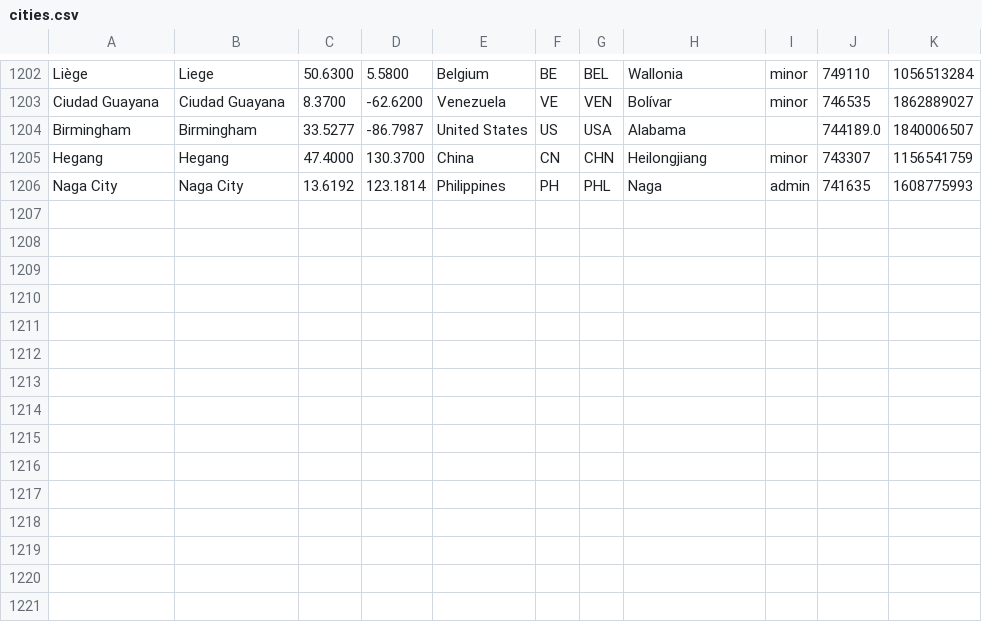
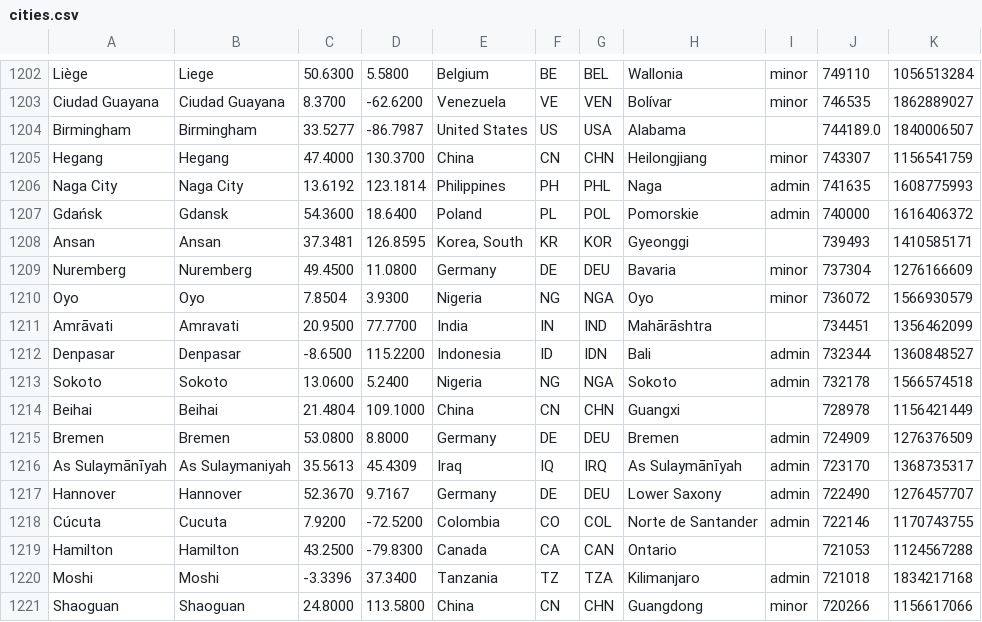
Before and after one commit to alainrc2005/get-recorrido, a CSV file: cities.csv, drawn as a sheet; only a part is shown, gaps mark what is left out; the diff names each change by its address in the sheet, - before the commit and + after, or states it on an @@ line.

Commit message:
update cities-75

```diff
--- a/cities.csv
+++ b/cities.csv
+row 1207: Gdańsk | Gdansk | 54.3600 | 18.6400 | Poland | PL | POL | Pomorskie | admin | 740000 | 1616406372
+row 1208: Ansan | Ansan | 37.3481 | 126.8595 | Korea, South | KR | KOR | Gyeonggi |  | 739493 | 1410585171
+row 1209: Nuremberg | Nuremberg | 49.4500 | 11.0800 | Germany | DE | DEU | Bavaria | minor | 737304 | 1276166609
+row 1210: Oyo | Oyo | 7.8504 | 3.9300 | Nigeria | NG | NGA | Oyo | minor | 736072 | 1566930579
+row 1211: Amrāvati | Amravati | 20.9500 | 77.7700 | India | IN | IND | Mahārāshtra |  | 734451 | 1356462099
+row 1212: Denpasar | Denpasar | -8.6500 | 115.2200 | Indonesia | ID | IDN | Bali | admin | 732344 | 1360848527
+row 1213: Sokoto | Sokoto | 13.0600 | 5.2400 | Nigeria | NG | NGA | Sokoto | admin | 732178 | 1566574518
+row 1214: Beihai | Beihai | 21.4804 | 109.1000 | China | CN | CHN | Guangxi |  | 728978 | 1156421449
+row 1215: Bremen | Bremen | 53.0800 | 8.8000 | Germany | DE | DEU | Bremen | admin | 724909 | 1276376509
+row 1216: As Sulaymānīyah | As Sulaymaniyah | 35.5613 | 45.4309 | Iraq | IQ | IRQ | As Sulaymānīyah | admin | 723170 | 1368735317
+row 1217: Hannover | Hannover | 52.3670 | 9.7167 | Germany | DE | DEU | Lower Saxony | admin | 722490 | 1276457707
+row 1218: Cúcuta | Cucuta | 7.9200 | -72.5200 | Colombia | CO | COL | Norte de Santander | admin | 722146 | 1170743755
+row 1219: Hamilton | Hamilton | 43.2500 | -79.8300 | Canada | CA | CAN | Ontario |  | 721053 | 1124567288
+row 1220: Moshi | Moshi | -3.3396 | 37.3400 | Tanzania | TZ | TZA | Kilimanjaro | admin | 721018 | 1834217168
+row 1221: Shaoguan | Shaoguan | 24.8000 | 113.5800 | China | CN | CHN | Guangdong | minor | 720266 | 1156617066
```
